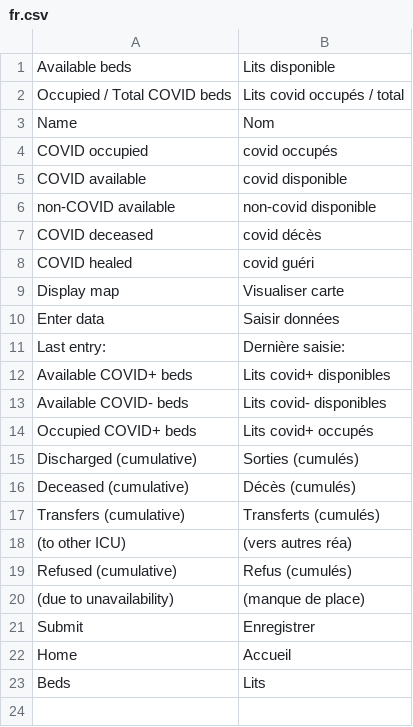
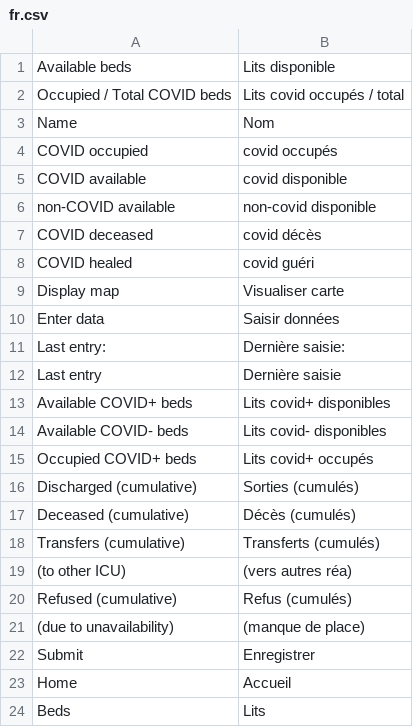
Before and after one commit to icubam/icubam, a CSV file: icubam/www/translations/fr.csv, drawn as a sheet; the diff names each change by its address in the sheet, - before the commit and + after, or states it on an @@ line.

```diff
--- a/icubam/www/translations/fr.csv
+++ b/icubam/www/translations/fr.csv
+row 12: Last entry | Dernière saisie
```
Also changed, not shown: 3 other files.
